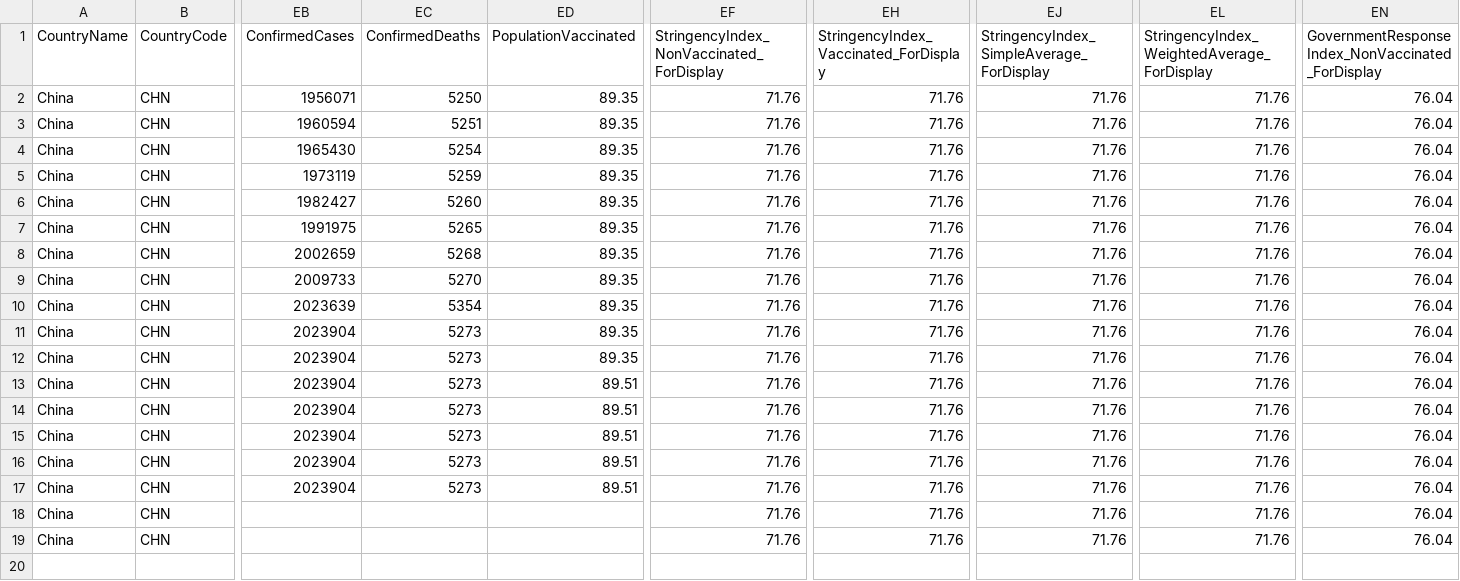
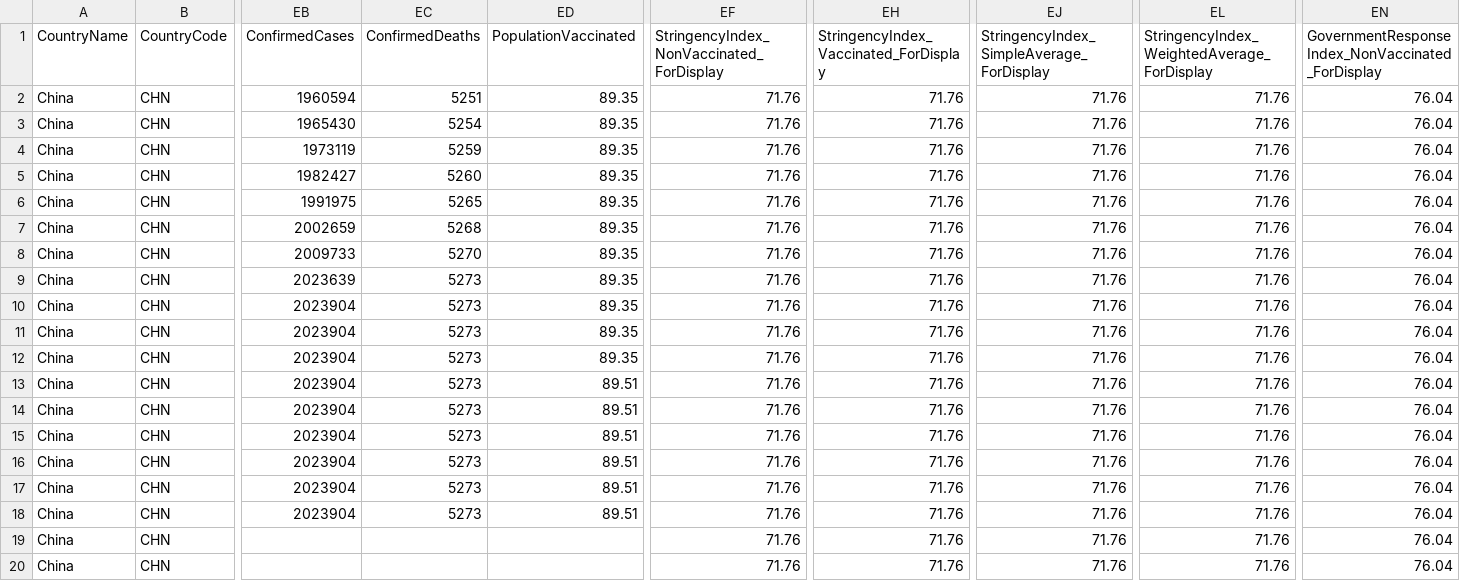
Before and after one commit to QiuXiangyu-Ben/covid-policy-tracker, a CSV file: data/OxCGRT_nat_differentiated_withnotes_2023.csv, drawn as a sheet; only a part is shown, gaps mark what is left out; rows hold the shown columns only; the diff names each change by its address in the sheet, - before the commit and + after, or states it on an @@ line.

```diff
--- a/data/OxCGRT_nat_differentiated_withnotes_2023.csv
+++ b/data/OxCGRT_nat_differentiated_withnotes_2023.csv
-EB2: 1956071
+EB2: 1960594
-EC2: 5250
+EC2: 5251
-EB3: 1960594
+EB3: 1965430
-EC3: 5251
+EC3: 5254
-EB4: 1965430
+EB4: 1973119
-EC4: 5254
+EC4: 5259
-EB5: 1973119
+EB5: 1982427
-EC5: 5259
+EC5: 5260
-EB6: 1982427
+EB6: 1991975
-EC6: 5260
+EC6: 5265
-EB7: 1991975
+EB7: 2002659
-EC7: 5265
+EC7: 5268
-EB8: 2002659
+EB8: 2009733
-EC8: 5268
+EC8: 5270
-EB9: 2009733
+EB9: 2023639
-EC9: 5270
+EC9: 5273
-EB10: 2023639
+EB10: 2023904
-EC10: 5354
+EC10: 5273
-EB18: (empty)
+EB18: 2023904
-EC18: (empty)
+EC18: 5273
-ED18: (empty)
+ED18: 89.51
+row 20: China | CHN |  |  |  | 71.76 | 71.76 | 71.76 | 71.76 | 76.04
```
Also changed, not shown: 10 other files.
